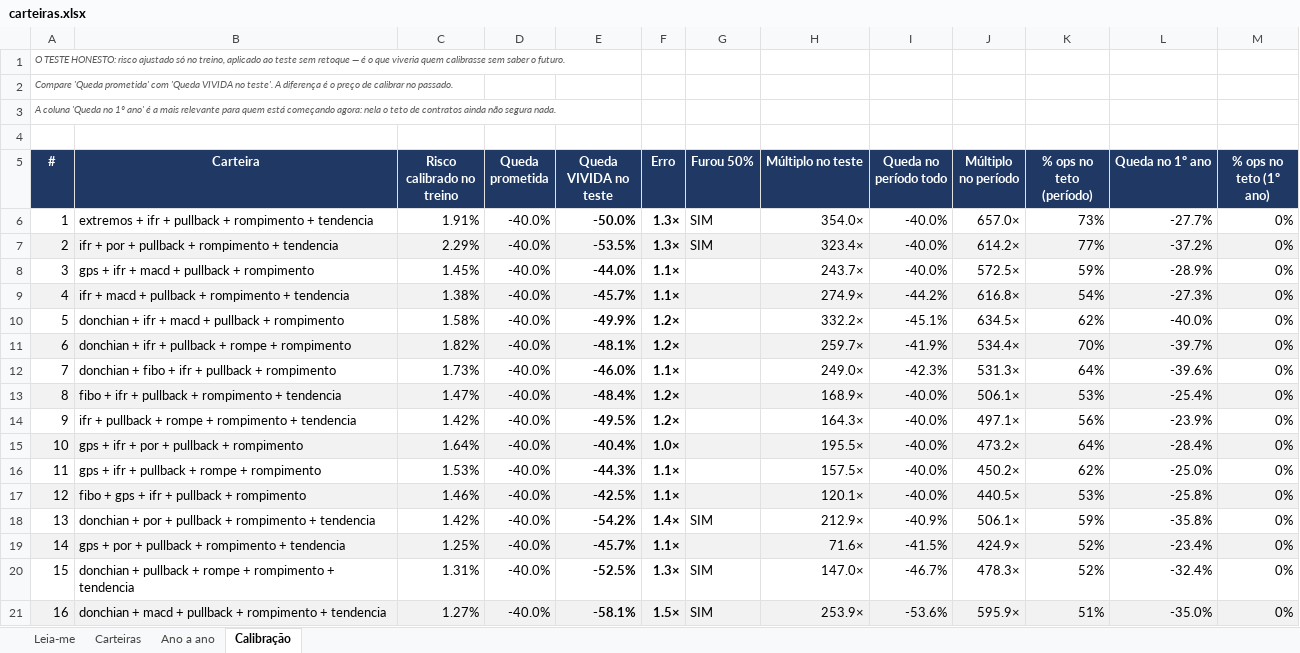
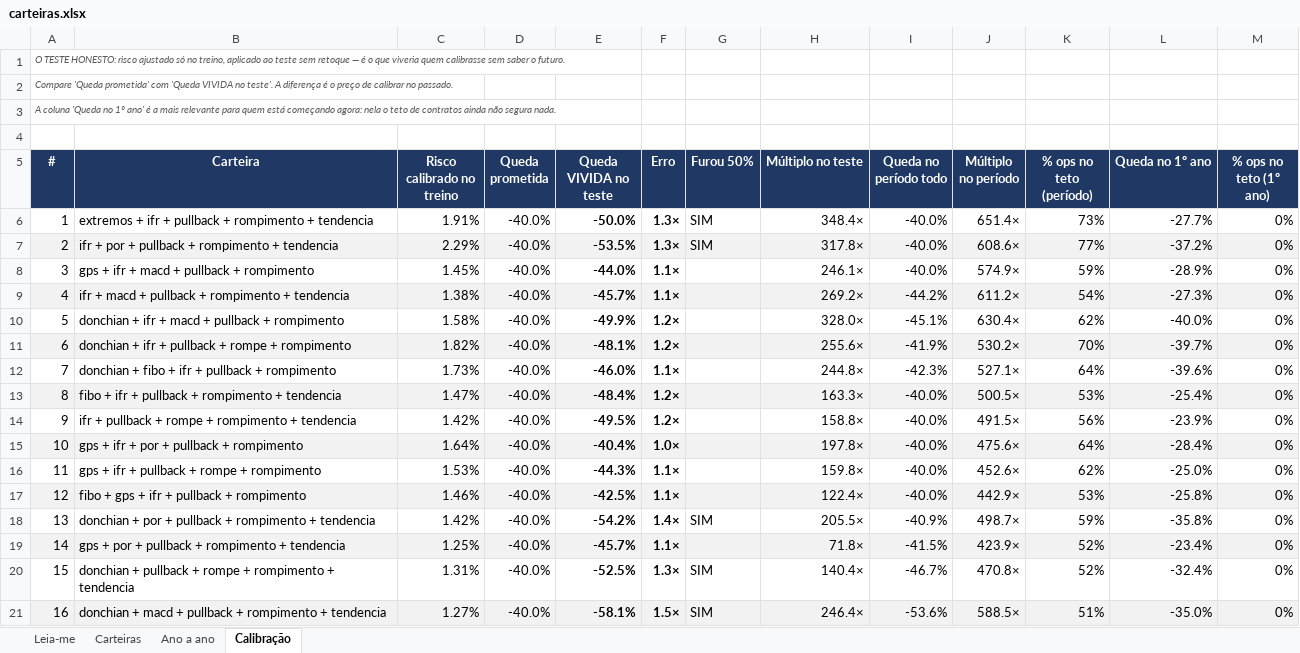
Before and after one commit to jarbasdacosta/safecluster, an Excel workbook: content/entender/carteiras.xlsx, sheet Calibração, drawn as a sheet; only a part is shown; values as stored, in another font and other column widths than the file's, no borders; the diff covers the shown part only; the diff names each change by its address in the sheet, - before the commit and + after, or states it on an @@ line.

```diff
--- a/content/entender/carteiras.xlsx (sheet Calibração)
+++ b/content/entender/carteiras.xlsx (sheet Calibração)
-H6 (Múltiplo no teste): 354.0×
+H6 (Múltiplo no teste): 348.4×
-J6 (Múltiplo no período): 657.0×
+J6 (Múltiplo no período): 651.4×
-H7 (Múltiplo no teste): 323.4×
+H7 (Múltiplo no teste): 317.8×
-J7 (Múltiplo no período): 614.2×
+J7 (Múltiplo no período): 608.6×
-H8 (Múltiplo no teste): 243.7×
+H8 (Múltiplo no teste): 246.1×
-J8 (Múltiplo no período): 572.5×
+J8 (Múltiplo no período): 574.9×
-H9 (Múltiplo no teste): 274.9×
+H9 (Múltiplo no teste): 269.2×
-J9 (Múltiplo no período): 616.8×
+J9 (Múltiplo no período): 611.2×
-H10 (Múltiplo no teste): 332.2×
+H10 (Múltiplo no teste): 328.0×
-J10 (Múltiplo no período): 634.5×
+J10 (Múltiplo no período): 630.4×
-H11 (Múltiplo no teste): 259.7×
+H11 (Múltiplo no teste): 255.6×
-J11 (Múltiplo no período): 534.4×
+J11 (Múltiplo no período): 530.2×
-H12 (Múltiplo no teste): 249.0×
+H12 (Múltiplo no teste): 244.8×
-J12 (Múltiplo no período): 531.3×
+J12 (Múltiplo no período): 527.1×
-H13 (Múltiplo no teste): 168.9×
+H13 (Múltiplo no teste): 163.3×
-J13 (Múltiplo no período): 506.1×
+J13 (Múltiplo no período): 500.5×
-H14 (Múltiplo no teste): 164.3×
+H14 (Múltiplo no teste): 158.8×
-J14 (Múltiplo no período): 497.1×
+J14 (Múltiplo no período): 491.5×
-H15 (Múltiplo no teste): 195.5×
+H15 (Múltiplo no teste): 197.8×
-J15 (Múltiplo no período): 473.2×
+J15 (Múltiplo no período): 475.6×
-H16 (Múltiplo no teste): 157.5×
+H16 (Múltiplo no teste): 159.8×
-J16 (Múltiplo no período): 450.2×
+J16 (Múltiplo no período): 452.6×
-H17 (Múltiplo no teste): 120.1×
+H17 (Múltiplo no teste): 122.4×
-J17 (Múltiplo no período): 440.5×
+J17 (Múltiplo no período): 442.9×
-H18 (Múltiplo no teste): 212.9×
+H18 (Múltiplo no teste): 205.5×
-J18 (Múltiplo no período): 506.1×
+J18 (Múltiplo no período): 498.7×
-H19 (Múltiplo no teste): 71.6×
+H19 (Múltiplo no teste): 71.8×
-J19 (Múltiplo no período): 424.9×
+J19 (Múltiplo no período): 423.9×
-H20 (Múltiplo no teste): 147.0×
+H20 (Múltiplo no teste): 140.4×
-J20 (Múltiplo no período): 478.3×
+J20 (Múltiplo no período): 470.8×
-H21 (Múltiplo no teste): 253.9×
+H21 (Múltiplo no teste): 246.4×
-J21 (Múltiplo no período): 595.9×
+J21 (Múltiplo no período): 588.5×
```
Also changed, not shown: 10 edited cells elsewhere in this sheet, sheet Carteiras, sheet Ano a ano, sheet Leia-me, content/entender/combinacoes.xlsx, content/entender/regras.xlsx, 31 other files.
